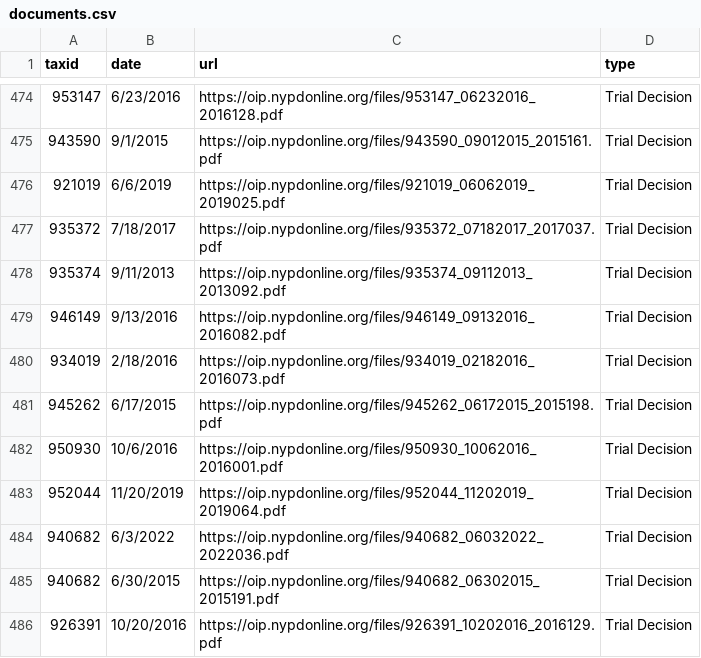
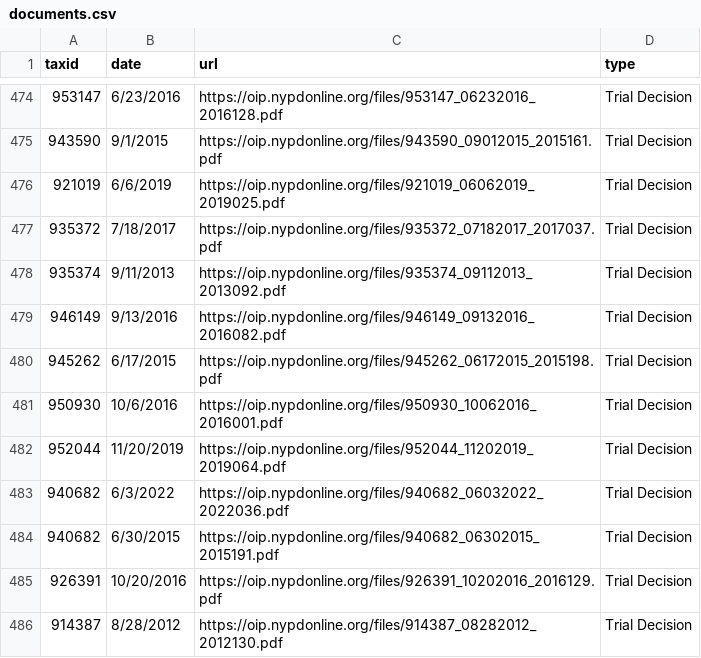
Before and after one commit to gh-islg/nypd-officer-profiles, a CSV file: documents.csv, drawn as a sheet; only a part is shown, gaps mark what is left out; the shorter side is filled out with more unchanged rows; the diff names each change by its address in the sheet, - before the commit and + after, or states it on an @@ line.

```diff
--- a/documents.csv
+++ b/documents.csv
-row 480: 934019 | 2/18/2016 | https://oip.nypdonline.org/files/934019_02182016_2016073.pdf | Trial Decision
```
Also changed, not shown: 27 other files.
